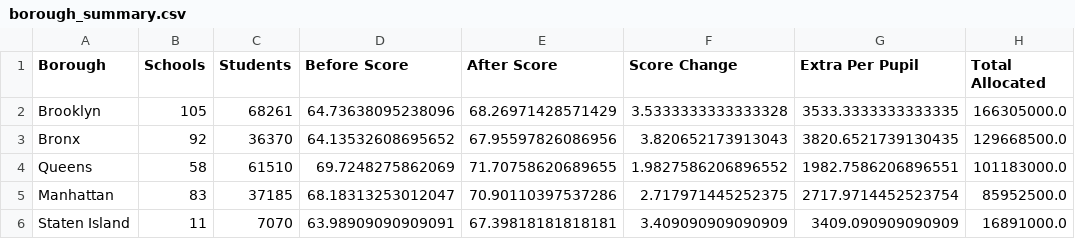
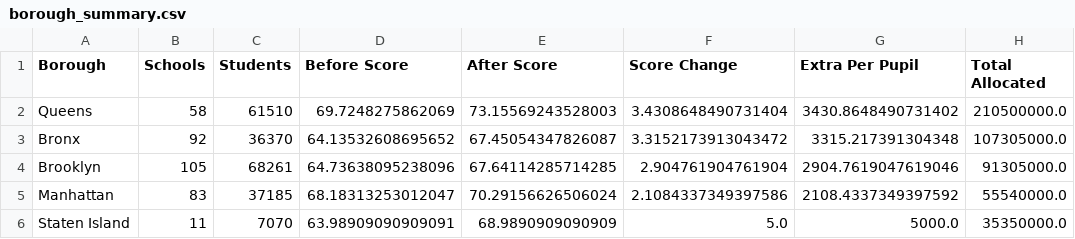
Before and after one commit to mukunth-gopalakrishnan/nyc-title1-funding-optimizer, a CSV file: outputs/tables/borough_summary.csv, drawn as a sheet.

```diff
--- a/outputs/tables/borough_summary.csv
+++ b/outputs/tables/borough_summary.csv
@@ -1,6 +1,6 @@
 Borough,Schools,Students,Before Score,After Score,Score Change,Extra Per Pupil,Total Allocated
-Brooklyn,105,68261,64.73638095238096,68.26971428571429,3.5333333333333328,3533.3333333333335,166305000.0
-Bronx,92,36370,64.13532608695652,67.95597826086956,3.820652173913043,3820.6521739130435,129668500.0
-Queens,58,61510,69.7248275862069,71.70758620689655,1.9827586206896552,1982.7586206896551,101183000.0
-Manhattan,83,37185,68.18313253012047,70.90110397537286,2.717971445252375,2717.9714452523754,85952500.0
-Staten Island,11,7070,63.98909090909091,67.39818181818181,3.409090909090909,3409.090909090909,16891000.0
+Queens,58,61510,69.7248275862069,73.15569243528003,3.4308648490731404,3430.8648490731402,210500000.0
+Bronx,92,36370,64.13532608695652,67.45054347826087,3.3152173913043472,3315.217391304348,107305000.0
+Brooklyn,105,68261,64.73638095238096,67.64114285714285,2.904761904761904,2904.7619047619046,91305000.0
+Manhattan,83,37185,68.18313253012047,70.29156626506024,2.1084337349397586,2108.4337349397592,55540000.0
+Staten Island,11,7070,63.98909090909091,68.9890909090909,5.0,5000.0,35350000.0
```
Also changed, not shown: outputs/tables/budget_sweep.csv, outputs/tables/combined_allocation.csv, 29 other files.
